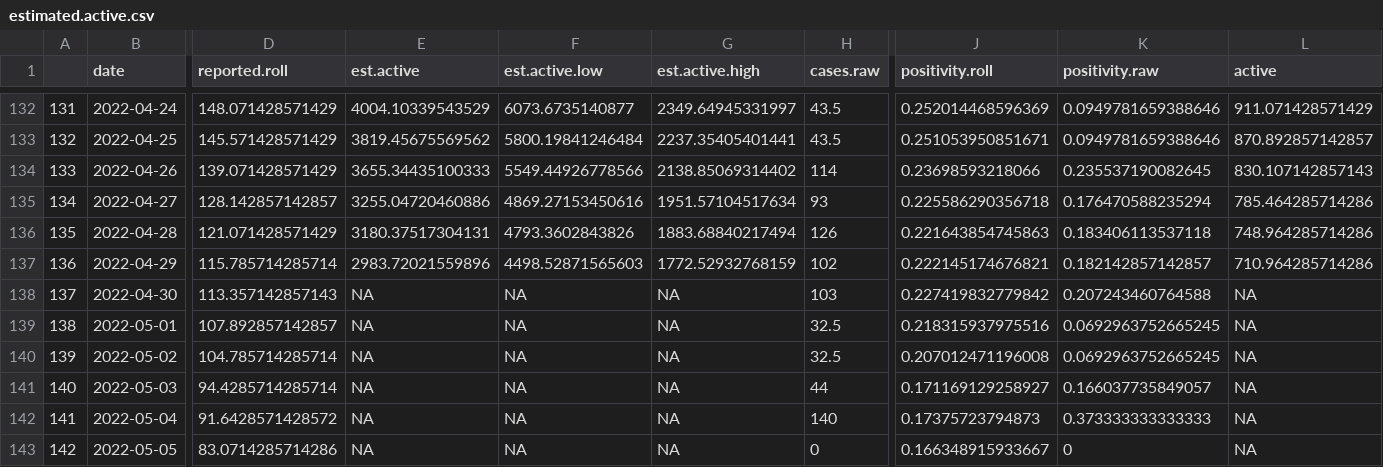
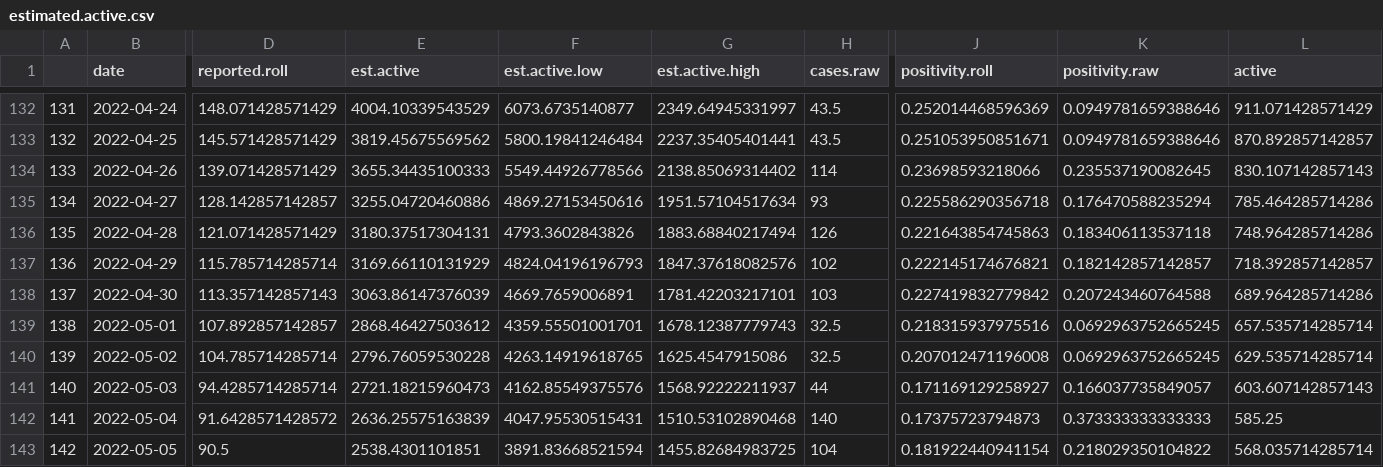
Before and after one commit to ahurford/NL-public-COVID-data, a CSV file: estimated.active.csv, drawn as a sheet; only a part is shown, gaps mark what is left out; the diff covers the shown part only; the diff names each change by its address in the sheet, - before the commit and + after, or states it on an @@ line.

Commit message:
Update estimated.active.csv

```diff
--- a/estimated.active.csv
+++ b/estimated.active.csv
-E137 (est.active): 2983.72021559896
+E137 (est.active): 3169.66110131929
-F137 (est.active.low): 4498.52871565603
+F137 (est.active.low): 4824.04196196793
-G137 (est.active.high): 1772.52932768159
+G137 (est.active.high): 1847.37618082576
-L137 (active): 710.964285714286
+L137 (active): 718.392857142857
-E138 (est.active): NA
+E138 (est.active): 3063.86147376039
-F138 (est.active.low): NA
+F138 (est.active.low): 4669.7659006891
-G138 (est.active.high): NA
+G138 (est.active.high): 1781.42203217101
-L138 (active): NA
+L138 (active): 689.964285714286
-E139 (est.active): NA
+E139 (est.active): 2868.46427503612
-F139 (est.active.low): NA
+F139 (est.active.low): 4359.55501001701
-G139 (est.active.high): NA
+G139 (est.active.high): 1678.12387779743
-L139 (active): NA
+L139 (active): 657.535714285714
-E140 (est.active): NA
+E140 (est.active): 2796.76059530228
-F140 (est.active.low): NA
+F140 (est.active.low): 4263.14919618765
-G140 (est.active.high): NA
+G140 (est.active.high): 1625.4547915086
-L140 (active): NA
+L140 (active): 629.535714285714
-E141 (est.active): NA
+E141 (est.active): 2721.18215960473
-F141 (est.active.low): NA
+F141 (est.active.low): 4162.85549375576
-G141 (est.active.high): NA
+G141 (est.active.high): 1568.92222211937
-L141 (active): NA
+L141 (active): 603.607142857143
-E142 (est.active): NA
+E142 (est.active): 2636.25575163839
-F142 (est.active.low): NA
+F142 (est.active.low): 4047.95530515431
-G142 (est.active.high): NA
+G142 (est.active.high): 1510.53102890468
-L142 (active): NA
+L142 (active): 585.25
-D143 (reported.roll): 83.0714285714286
+D143 (reported.roll): 90.5
-E143 (est.active): NA
+E143 (est.active): 2538.4301101851
-F143 (est.active.low): NA
+F143 (est.active.low): 3891.83668521594
-G143 (est.active.high): NA
+G143 (est.active.high): 1455.82684983725
-H143 (cases.raw): 0
+H143 (cases.raw): 104
-J143 (positivity.roll): 0.166348915933667
+J143 (positivity.roll): 0.181922440941154
-K143 (positivity.raw): 0
+K143 (positivity.raw): 0.218029350104822
-L143 (active): NA
+L143 (active): 568.035714285714
```
Also changed, not shown: 7 added rows elsewhere in this file.
